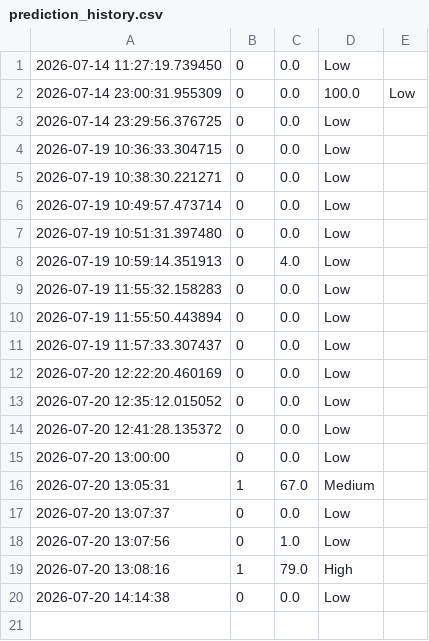
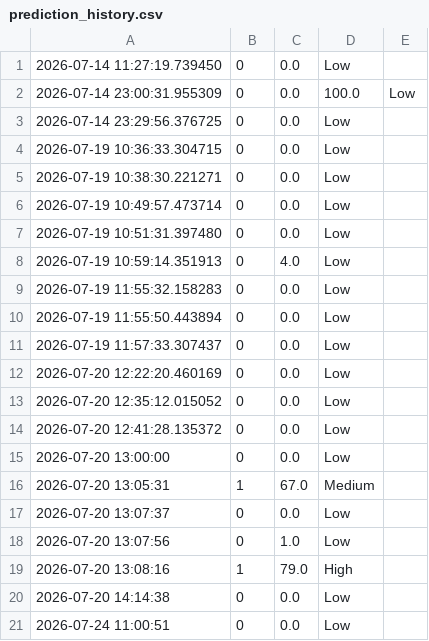
Before and after one commit to Rashu-10/Industrial-Predictive-Maintenance, a CSV file: data/prediction_history.csv, drawn as a sheet; the diff names each change by its address in the sheet, - before the commit and + after, or states it on an @@ line.

Commit message:
Fix typo, ignore unpickle warnings, add unit tests, and log prediction history

```diff
--- a/data/prediction_history.csv
+++ b/data/prediction_history.csv
+row 21: 2026-07-24 11:00:51 | 0 | 0.0 | Low
```
Also changed, not shown: 4 other files.
